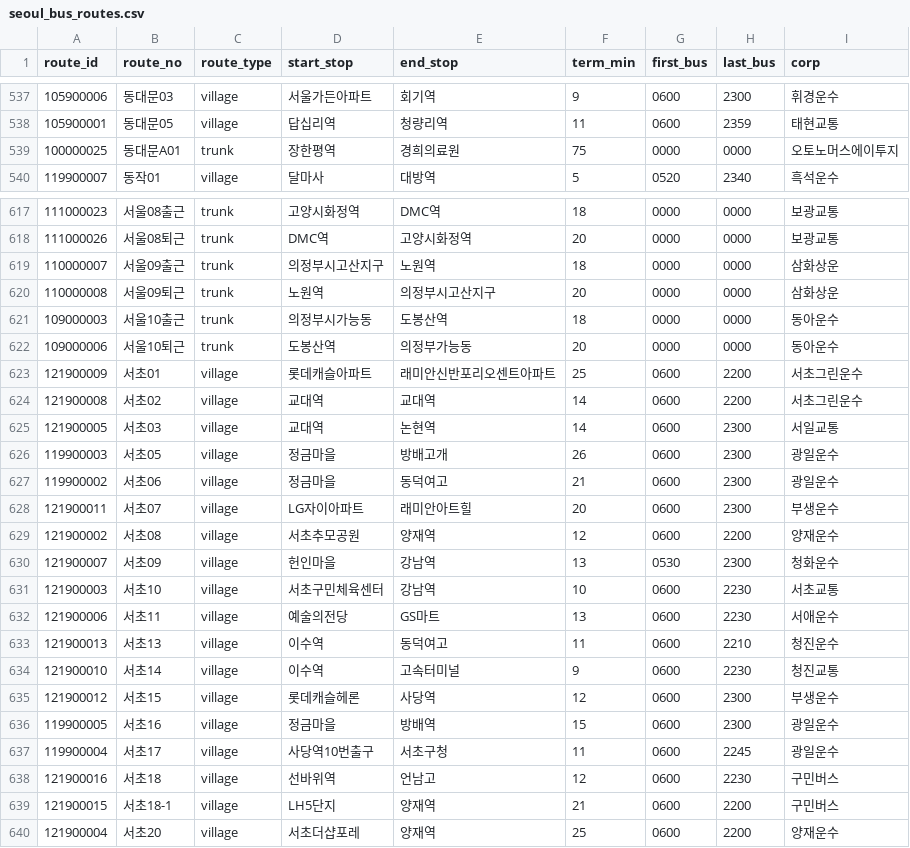
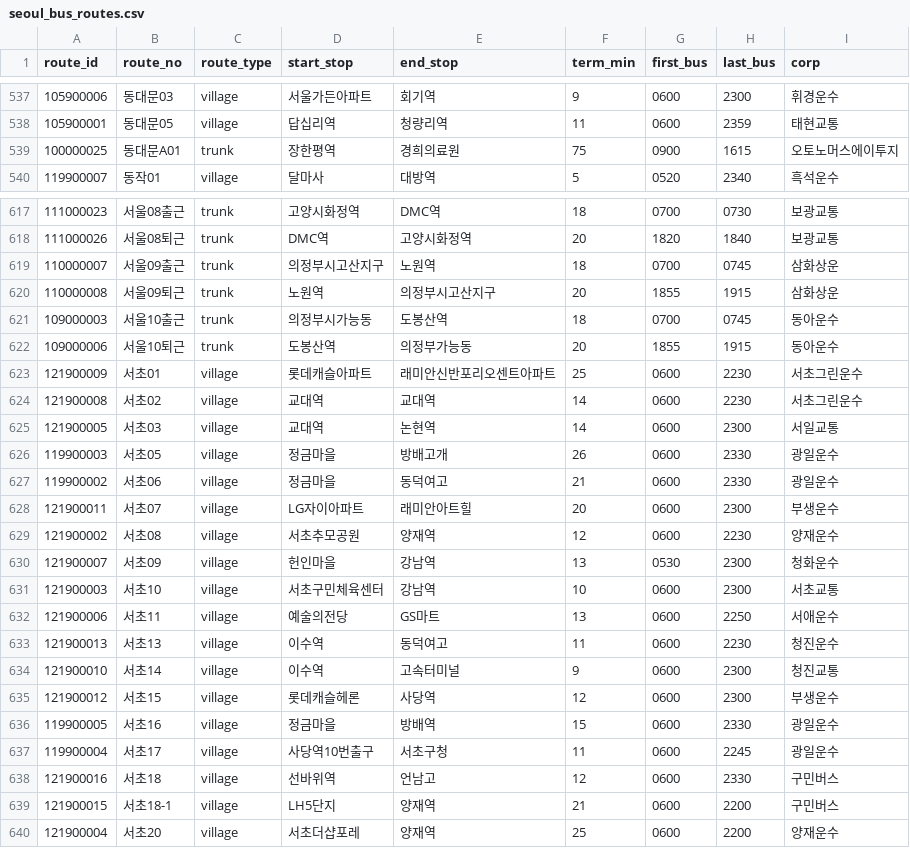
Before and after one commit to kyckang/SeoulTransitMap_data, a CSV file: v1/seoul_bus_routes.csv, drawn as a sheet; only a part is shown, gaps mark what is left out; the diff covers the shown part only.

```diff
--- a/v1/seoul_bus_routes.csv
+++ b/v1/seoul_bus_routes.csv
@@ -538,3 +538,3 @@ route_id,route_no,route_type,start_stop,end_stop,term_min,first_bus,last_bus,cor
 105900001,동대문05,village,답십리역,청량리역,11,0600,2359,태현교통
-100000025,동대문A01,trunk,장한평역,경희의료원,75,0000,0000,오토노머스에이투지
+100000025,동대문A01,trunk,장한평역,경희의료원,75,0900,1615,오토노머스에이투지
 119900007,동작01,village,달마사,대방역,5,0520,2340,흑석운수
@@ -617,23 +617,23 @@ route_id,route_no,route_type,start_stop,end_stop,term_min,first_bus,last_bus,cor
-111000023,서울08출근,trunk,고양시화정역,DMC역,18,0000,0000,보광교통
-111000026,서울08퇴근,trunk,DMC역,고양시화정역,20,0000,0000,보광교통
-110000007,서울09출근,trunk,의정부시고산지구,노원역,18,0000,0000,삼화상운
-110000008,서울09퇴근,trunk,노원역,의정부시고산지구,20,0000,0000,삼화상운
-109000003,서울10출근,trunk,의정부시가능동,도봉산역,18,0000,0000,동아운수
-109000006,서울10퇴근,trunk,도봉산역,의정부가능동,20,0000,0000,동아운수
-121900009,서초01,village,롯데캐슬아파트,래미안신반포리오센트아파트,25,0600,2200,서초그린운수
-121900008,서초02,village,교대역,교대역,14,0600,2200,서초그린운수
+111000023,서울08출근,trunk,고양시화정역,DMC역,18,0700,0730,보광교통
+111000026,서울08퇴근,trunk,DMC역,고양시화정역,20,1820,1840,보광교통
+110000007,서울09출근,trunk,의정부시고산지구,노원역,18,0700,0745,삼화상운
+110000008,서울09퇴근,trunk,노원역,의정부시고산지구,20,1855,1915,삼화상운
+109000003,서울10출근,trunk,의정부시가능동,도봉산역,18,0700,0745,동아운수
+109000006,서울10퇴근,trunk,도봉산역,의정부가능동,20,1855,1915,동아운수
+121900009,서초01,village,롯데캐슬아파트,래미안신반포리오센트아파트,25,0600,2230,서초그린운수
+121900008,서초02,village,교대역,교대역,14,0600,2230,서초그린운수
 121900005,서초03,village,교대역,논현역,14,0600,2300,서일교통
-119900003,서초05,village,정금마을,방배고개,26,0600,2300,광일운수
-119900002,서초06,village,정금마을,동덕여고,21,0600,2300,광일운수
+119900003,서초05,village,정금마을,방배고개,26,0600,2330,광일운수
+119900002,서초06,village,정금마을,동덕여고,21,0600,2330,광일운수
 121900011,서초07,village,LG자이아파트,래미안아트힐,20,0600,2300,부생운수
-121900002,서초08,village,서초추모공원,양재역,12,0600,2200,양재운수
+121900002,서초08,village,서초추모공원,양재역,12,0600,2230,양재운수
 121900007,서초09,village,헌인마을,강남역,13,0530,2300,청화운수
-121900003,서초10,village,서초구민체육센터,강남역,10,0600,2230,서초교통
-121900006,서초11,village,예술의전당,GS마트,13,0600,2230,서애운수
-121900013,서초13,village,이수역,동덕여고,11,0600,2210,청진운수
-121900010,서초14,village,이수역,고속터미널,9,0600,2230,청진교통
+121900003,서초10,village,서초구민체육센터,강남역,10,0600,2300,서초교통
+121900006,서초11,village,예술의전당,GS마트,13,0600,2250,서애운수
+121900013,서초13,village,이수역,동덕여고,11,0600,2230,청진운수
+121900010,서초14,village,이수역,고속터미널,9,0600,2300,청진교통
 121900012,서초15,village,롯데캐슬헤론,사당역,12,0600,2300,부생운수
-119900005,서초16,village,정금마을,방배역,15,0600,2300,광일운수
+119900005,서초16,village,정금마을,방배역,15,0600,2330,광일운수
 119900004,서초17,village,사당역10번출구,서초구청,11,0600,2245,광일운수
-121900016,서초18,village,선바위역,언남고,12,0600,2230,구민버스
+121900016,서초18,village,선바위역,언남고,12,0600,2330,구민버스
 121900015,서초18-1,village,LH5단지,양재역,21,0600,2200,구민버스
```
Also changed, not shown: 142 edited cells elsewhere in this file, 1 other file.
